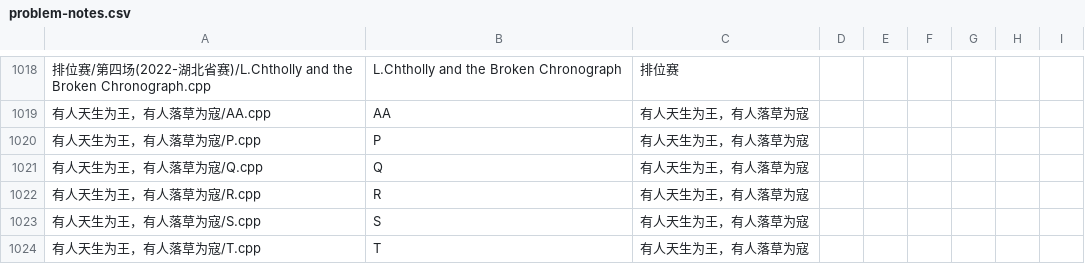
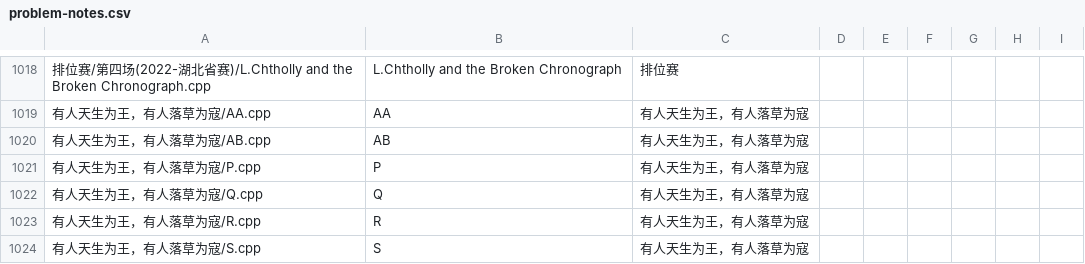
Before and after one commit to ZFM-1208/ACM-Algorithm, a CSV file: problem-notes.csv, drawn as a sheet; only a part is shown, gaps mark what is left out; the shorter side is filled out with more unchanged rows; the diff names each change by its address in the sheet, - before the commit and + after, or states it on an @@ line.

```diff
--- a/problem-notes.csv
+++ b/problem-notes.csv
+row 1020: 有人天生为王，有人落草为寇/AB.cpp | AB | 有人天生为王，有人落草为寇
```
Also changed, not shown: 2 other files.
